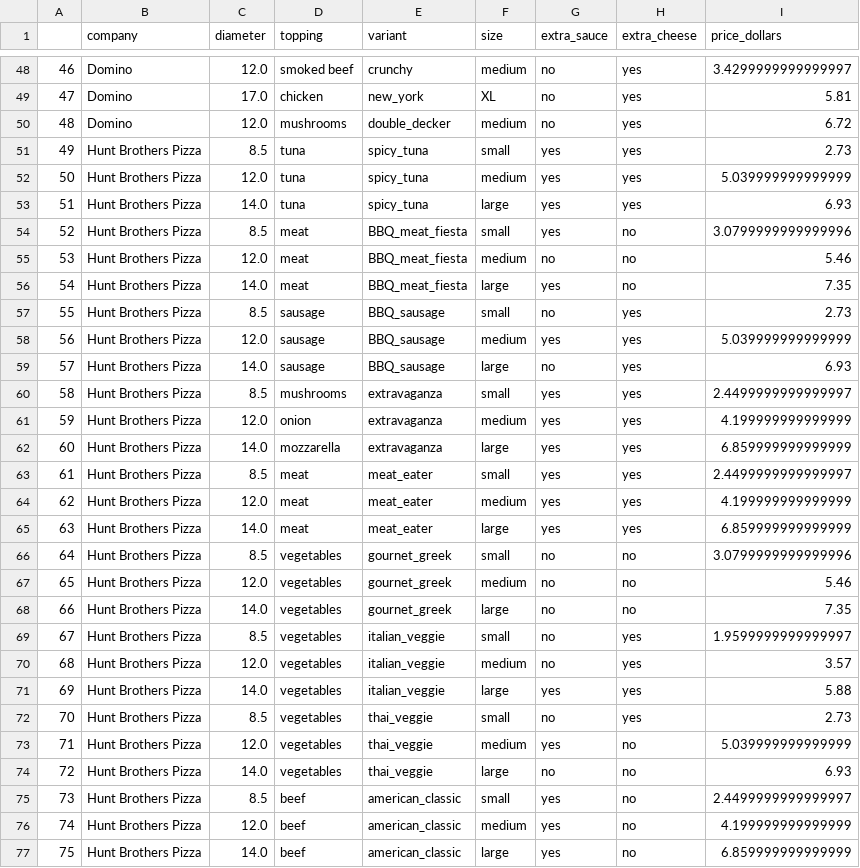
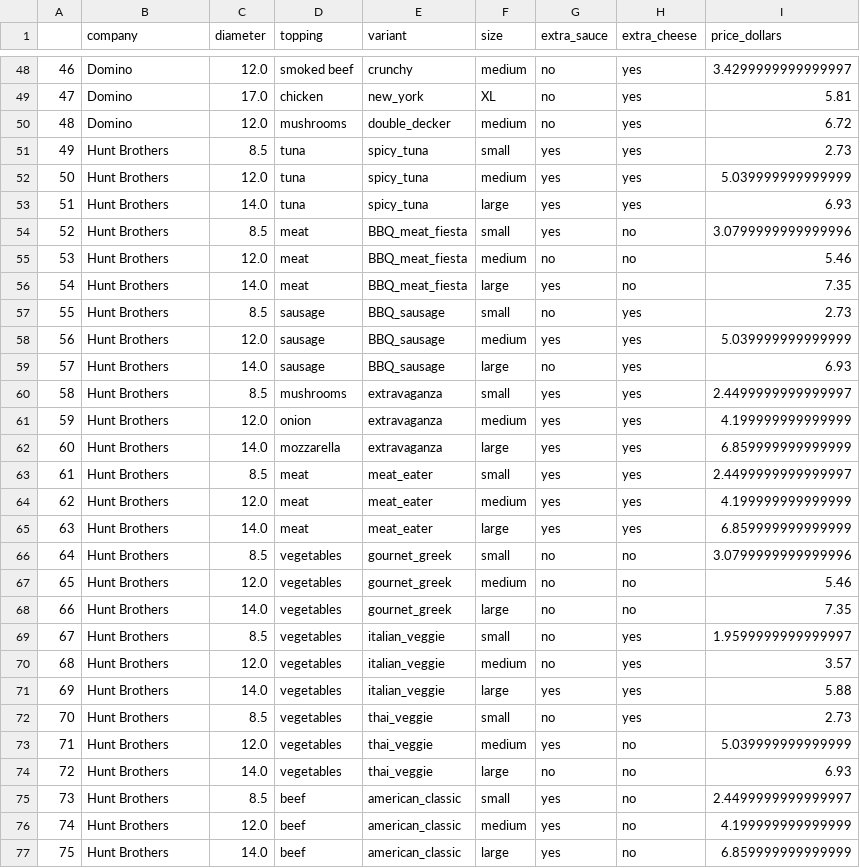
Before and after one commit to beatrizramalho/Tableau-Mini-Project, a CSV file: pizza.csv, drawn as a sheet; only a part is shown, gaps mark what is left out; the diff covers the shown part only.

```diff
--- a/pizza.csv
+++ b/pizza.csv
@@ -50,28 +50,28 @@
 48,Domino,12.0,mushrooms,double_decker,medium,no,yes,6.72
-49,Hunt Brothers Pizza,8.5,tuna,spicy_tuna,small,yes,yes,2.73
-50,Hunt Brothers Pizza,12.0,tuna,spicy_tuna,medium,yes,yes,5.039999999999999
-51,Hunt Brothers Pizza,14.0,tuna,spicy_tuna,large,yes,yes,6.93
-52,Hunt Brothers Pizza,8.5,meat,BBQ_meat_fiesta,small,yes,no,3.0799999999999996
-53,Hunt Brothers Pizza,12.0,meat,BBQ_meat_fiesta,medium,no,no,5.46
-54,Hunt Brothers Pizza,14.0,meat,BBQ_meat_fiesta,large,yes,no,7.35
-55,Hunt Brothers Pizza,8.5,sausage,BBQ_sausage,small,no,yes,2.73
-56,Hunt Brothers Pizza,12.0,sausage,BBQ_sausage,medium,yes,yes,5.039999999999999
-57,Hunt Brothers Pizza,14.0,sausage,BBQ_sausage,large,no,yes,6.93
-58,Hunt Brothers Pizza,8.5,mushrooms,extravaganza,small,yes,yes,2.4499999999999997
-59,Hunt Brothers Pizza,12.0,onion,extravaganza,medium,yes,yes,4.199999999999999
-60,Hunt Brothers Pizza,14.0,mozzarella,extravaganza,large,yes,yes,6.859999999999999
-61,Hunt Brothers Pizza,8.5,meat,meat_eater,small,yes,yes,2.4499999999999997
-62,Hunt Brothers Pizza,12.0,meat,meat_eater,medium,yes,yes,4.199999999999999
-63,Hunt Brothers Pizza,14.0,meat,meat_eater,large,yes,yes,6.859999999999999
-64,Hunt Brothers Pizza,8.5,vegetables,gournet_greek,small,no,no,3.0799999999999996
-65,Hunt Brothers Pizza,12.0,vegetables,gournet_greek,medium,no,no,5.46
-66,Hunt Brothers Pizza,14.0,vegetables,gournet_greek,large,no,no,7.35
-67,Hunt Brothers Pizza,8.5,vegetables,italian_veggie,small,no,yes,1.9599999999999997
-68,Hunt Brothers Pizza,12.0,vegetables,italian_veggie,medium,no,yes,3.57
-69,Hunt Brothers Pizza,14.0,vegetables,italian_veggie,large,yes,yes,5.88
-70,Hunt Brothers Pizza,8.5,vegetables,thai_veggie,small,no,yes,2.73
-71,Hunt Brothers Pizza,12.0,vegetables,thai_veggie,medium,yes,no,5.039999999999999
-72,Hunt Brothers Pizza,14.0,vegetables,thai_veggie,large,no,no,6.93
-73,Hunt Brothers Pizza,8.5,beef,american_classic,small,yes,no,2.4499999999999997
-74,Hunt Brothers Pizza,12.0,beef,american_classic,medium,yes,no,4.199999999999999
-75,Hunt Brothers Pizza,14.0,beef,american_classic,large,yes,no,6.859999999999999
+49,Hunt Brothers,8.5,tuna,spicy_tuna,small,yes,yes,2.73
+50,Hunt Brothers,12.0,tuna,spicy_tuna,medium,yes,yes,5.039999999999999
+51,Hunt Brothers,14.0,tuna,spicy_tuna,large,yes,yes,6.93
+52,Hunt Brothers,8.5,meat,BBQ_meat_fiesta,small,yes,no,3.0799999999999996
+53,Hunt Brothers,12.0,meat,BBQ_meat_fiesta,medium,no,no,5.46
+54,Hunt Brothers,14.0,meat,BBQ_meat_fiesta,large,yes,no,7.35
+55,Hunt Brothers,8.5,sausage,BBQ_sausage,small,no,yes,2.73
+56,Hunt Brothers,12.0,sausage,BBQ_sausage,medium,yes,yes,5.039999999999999
+57,Hunt Brothers,14.0,sausage,BBQ_sausage,large,no,yes,6.93
+58,Hunt Brothers,8.5,mushrooms,extravaganza,small,yes,yes,2.4499999999999997
+59,Hunt Brothers,12.0,onion,extravaganza,medium,yes,yes,4.199999999999999
+60,Hunt Brothers,14.0,mozzarella,extravaganza,large,yes,yes,6.859999999999999
+61,Hunt Brothers,8.5,meat,meat_eater,small,yes,yes,2.4499999999999997
+62,Hunt Brothers,12.0,meat,meat_eater,medium,yes,yes,4.199999999999999
+63,Hunt Brothers,14.0,meat,meat_eater,large,yes,yes,6.859999999999999
+64,Hunt Brothers,8.5,vegetables,gournet_greek,small,no,no,3.0799999999999996
+65,Hunt Brothers,12.0,vegetables,gournet_greek,medium,no,no,5.46
+66,Hunt Brothers,14.0,vegetables,gournet_greek,large,no,no,7.35
+67,Hunt Brothers,8.5,vegetables,italian_veggie,small,no,yes,1.9599999999999997
+68,Hunt Brothers,12.0,vegetables,italian_veggie,medium,no,yes,3.57
+69,Hunt Brothers,14.0,vegetables,italian_veggie,large,yes,yes,5.88
+70,Hunt Brothers,8.5,vegetables,thai_veggie,small,no,yes,2.73
+71,Hunt Brothers,12.0,vegetables,thai_veggie,medium,yes,no,5.039999999999999
+72,Hunt Brothers,14.0,vegetables,thai_veggie,large,no,no,6.93
+73,Hunt Brothers,8.5,beef,american_classic,small,yes,no,2.4499999999999997
+74,Hunt Brothers,12.0,beef,american_classic,medium,yes,no,4.199999999999999
+75,Hunt Brothers,14.0,beef,american_classic,large,yes,no,6.859999999999999
```
Also changed, not shown: 33 edited cells elsewhere in this file, 1 other file.
